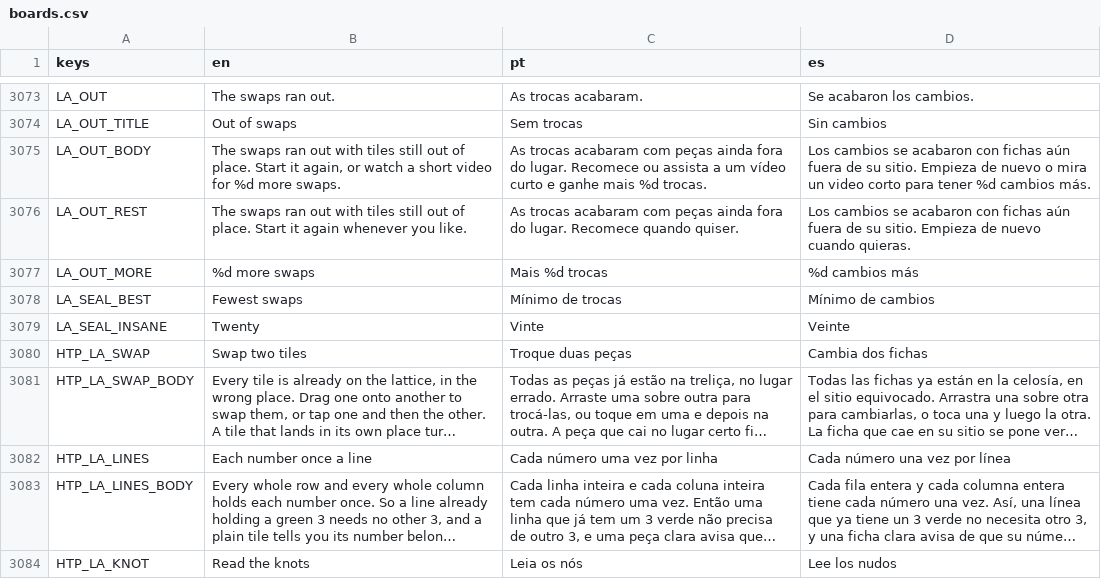
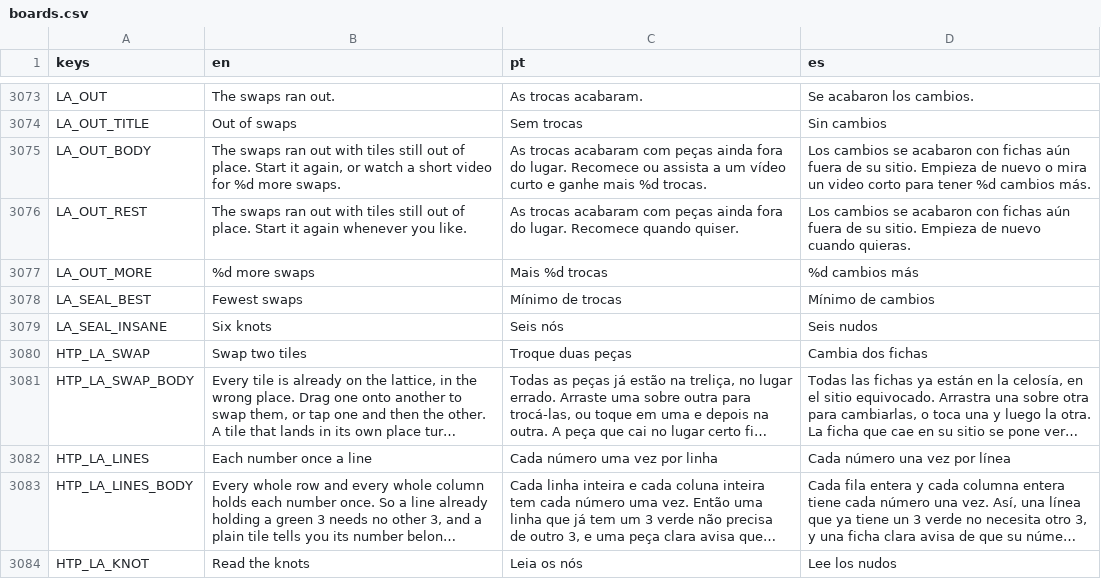
Before and after one commit to flavioriper/daily-games, a CSV file: locale/boards.csv, drawn as a sheet; only a part is shown, gaps mark what is left out; long unchanged cells end in ….

Commit message:
fix(insane): Marigold's Insane has Hard's 10 seeds a try, Lattice's seal reads Six knots, and a windy maze knows it is one -- after 517c37ff and 4eeabc4f. Marigold's 8 seeds against Hard's 10 was a limit of the kind the user ruled out on 2026-10-12; Sweethearts is the band's difficulty. LA_SEAL_INSANE said "Twenty" for the swaps Insane no longer counts (en, pt, es). PlanesState.mazed marks a maze with clouds stood over it, so solve_order() takes the carve's order by what the sky is and not by its plane count. Every other heart spend was read for Paper Planes' fault (a heart spent where no move could be): Knight, Slider, Hedgehogs, Marigold and Pixel Garden ask max_hearts first, Rings, Caterpillar and Pinwheel ask the state's judge. The suite 249,795, 0 failed. Nothing seen on a screen

```diff
--- a/locale/boards.csv
+++ b/locale/boards.csv
@@ -3102,3 +3102,3 @@ LA_OUT_MORE,%d more swaps,Mais %d trocas,%d cambios más
 LA_SEAL_BEST,Fewest swaps,Mínimo de trocas,Mínimo de cambios
-LA_SEAL_INSANE,Twenty,Vinte,Veinte
+LA_SEAL_INSANE,Six knots,Seis nós,Seis nudos
 HTP_LA_SWAP,Swap two tiles,Troque duas peças,Cambia dos fichas
```
Also changed, not shown: 4 other files.
